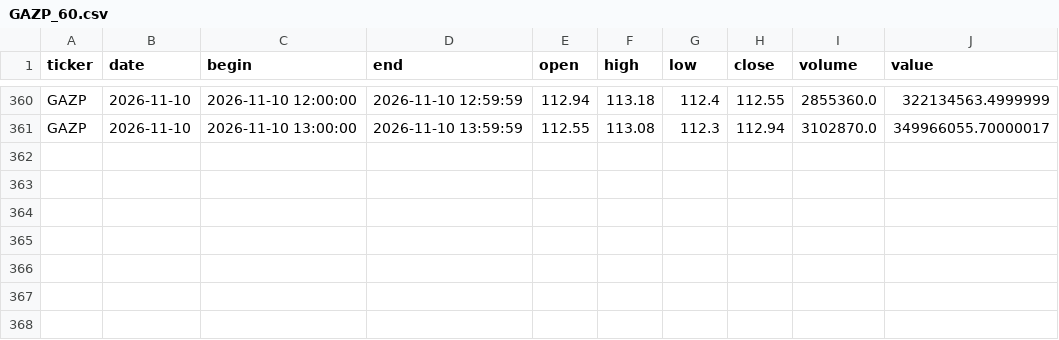
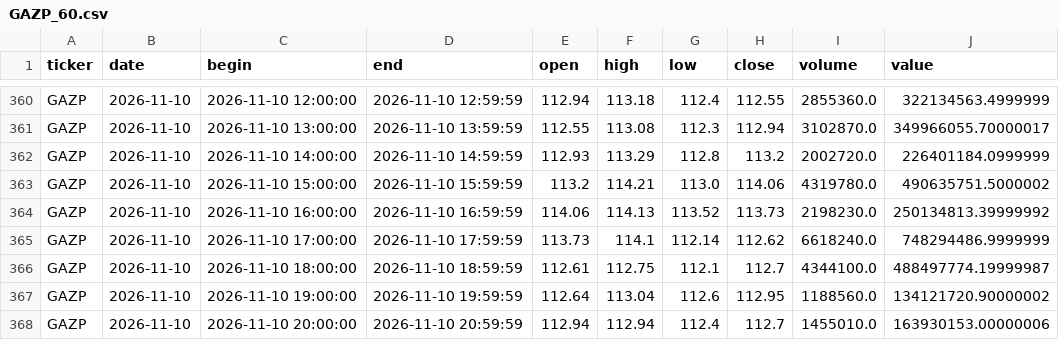
Before and after one commit to vbazulevv/MOEX-Paper-Lab, a CSV file: cloud_data/GAZP_60.csv, drawn as a sheet; only a part is shown, gaps mark what is left out; the diff names each change by its address in the sheet, - before the commit and + after, or states it on an @@ line.

```diff
--- a/cloud_data/GAZP_60.csv
+++ b/cloud_data/GAZP_60.csv
+row 362: GAZP | 2026-11-10 | 2026-11-10 14:00:00 | 2026-11-10 14:59:59 | 112.93 | 113.29 | 112.8 | 113.2 | 2002720.0 | 226401184.0999999
+row 363: GAZP | 2026-11-10 | 2026-11-10 15:00:00 | 2026-11-10 15:59:59 | 113.2 | 114.21 | 113.0 | 114.06 | 4319780.0 | 490635751.5000002
+row 364: GAZP | 2026-11-10 | 2026-11-10 16:00:00 | 2026-11-10 16:59:59 | 114.06 | 114.13 | 113.52 | 113.73 | 2198230.0 | 250134813.39999992
+row 365: GAZP | 2026-11-10 | 2026-11-10 17:00:00 | 2026-11-10 17:59:59 | 113.73 | 114.1 | 112.14 | 112.62 | 6618240.0 | 748294486.9999999
+row 366: GAZP | 2026-11-10 | 2026-11-10 18:00:00 | 2026-11-10 18:59:59 | 112.61 | 112.75 | 112.1 | 112.7 | 4344100.0 | 488497774.19999987
+row 367: GAZP | 2026-11-10 | 2026-11-10 19:00:00 | 2026-11-10 19:59:59 | 112.64 | 113.04 | 112.6 | 112.95 | 1188560.0 | 134121720.90000002
+row 368: GAZP | 2026-11-10 | 2026-11-10 20:00:00 | 2026-11-10 20:59:59 | 112.94 | 112.94 | 112.4 | 112.7 | 1455010.0 | 163930153.00000006
```
Also changed, not shown: cloud_data/FIXR_60.csv, cloud_data/HYDR_60.csv, 40 other files.
